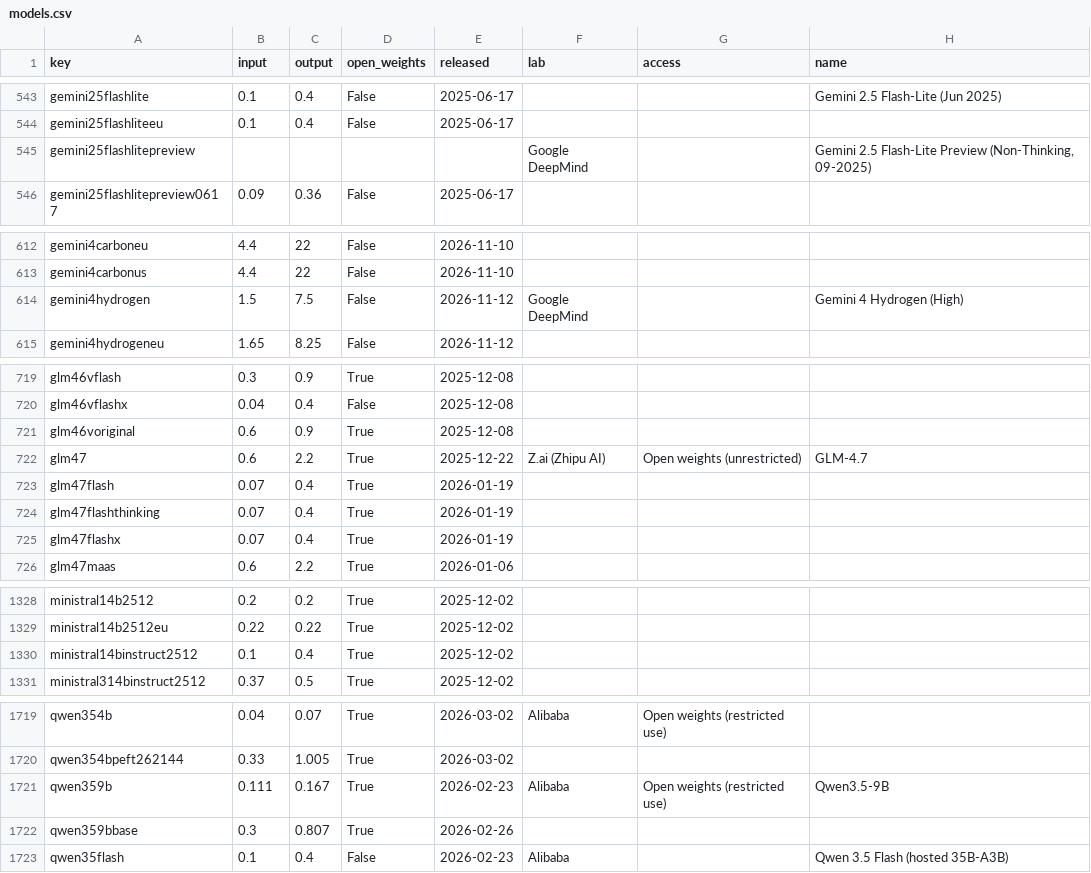
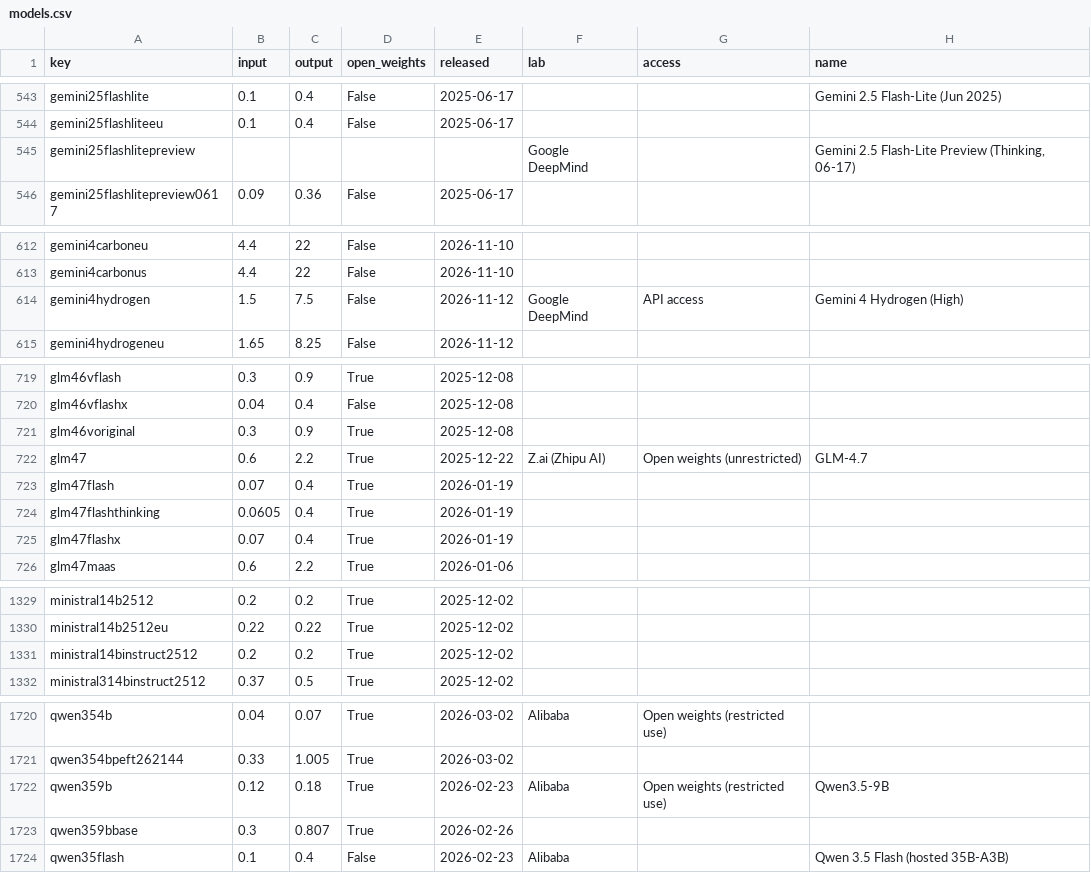
Before and after one commit to Baobababab/ai-benchmark-check, a CSV file: data/models.csv, drawn as a sheet; only a part is shown, gaps mark what is left out; the diff covers the shown part only.

```diff
--- a/data/models.csv
+++ b/data/models.csv
@@ -544,3 +544,3 @@ gemini25flashlite,0.1,0.4,False,2025-06-17,,,Gemini 2.5 Flash-Lite (Jun 2025)
 gemini25flashliteeu,0.1,0.4,False,2025-06-17,,,
-gemini25flashlitepreview,,,,,Google DeepMind,,"Gemini 2.5 Flash-Lite Preview (Non-Thinking, 09-2025)"
+gemini25flashlitepreview,,,,,Google DeepMind,,"Gemini 2.5 Flash-Lite Preview (Thinking, 06-17)"
 gemini25flashlitepreview0617,0.09,0.36,False,2025-06-17,,,
@@ -613,3 +613,3 @@ gemini4carboneu,4.4,22,False,2026-11-10,,,
 gemini4carbonus,4.4,22,False,2026-11-10,,,
-gemini4hydrogen,1.5,7.5,False,2026-11-12,Google DeepMind,,Gemini 4 Hydrogen (High)
+gemini4hydrogen,1.5,7.5,False,2026-11-12,Google DeepMind,API access,Gemini 4 Hydrogen (High)
 gemini4hydrogeneu,1.65,8.25,False,2026-11-12,,,
@@ -720,6 +720,6 @@ glm46vflash,0.3,0.9,True,2025-12-08,,,
 glm46vflashx,0.04,0.4,False,2025-12-08,,,
-glm46voriginal,0.6,0.9,True,2025-12-08,,,
+glm46voriginal,0.3,0.9,True,2025-12-08,,,
 glm47,0.6,2.2,True,2025-12-22,Z.ai (Zhipu AI),Open weights (unrestricted),GLM-4.7
 glm47flash,0.07,0.4,True,2026-01-19,,,
-glm47flashthinking,0.07,0.4,True,2026-01-19,,,
+glm47flashthinking,0.0605,0.4,True,2026-01-19,,,
 glm47flashx,0.07,0.4,True,2026-01-19,,,
@@ -1329,3 +1330,3 @@ ministral14b2512,0.2,0.2,True,2025-12-02,,,
 ministral14b2512eu,0.22,0.22,True,2025-12-02,,,
-ministral14binstruct2512,0.1,0.4,True,2025-12-02,,,
+ministral14binstruct2512,0.2,0.2,True,2025-12-02,,,
 ministral314binstruct2512,0.37,0.5,True,2025-12-02,,,
@@ -1720,3 +1721,3 @@ qwen354b,0.04,0.07,True,2026-03-02,Alibaba,Open weights (restricted use),
 qwen354bpeft262144,0.33,1.005,True,2026-03-02,,,
-qwen359b,0.111,0.167,True,2026-02-23,Alibaba,Open weights (restricted use),Qwen3.5-9B
+qwen359b,0.12,0.18,True,2026-02-23,Alibaba,Open weights (restricted use),Qwen3.5-9B
 qwen359bbase,0.3,0.807,True,2026-02-26,,,
```
Also changed, not shown: 1 added row and 18 edited cells elsewhere in this file, data/scores.csv, 2 other files.
